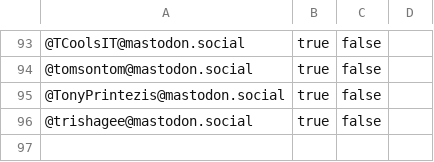
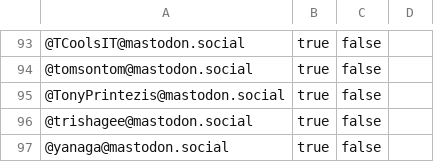
Before and after one commit to marchof/javabubble, a CSV file: following.csv, drawn as a sheet; only a part is shown, gaps mark what is left out; the diff names each change by its address in the sheet, - before the commit and + after, or states it on an @@ line.

Commit message:
Add Edson Yanaga

```diff
--- a/following.csv
+++ b/following.csv
+row 97: @yanaga@mastodon.social | true | false
```
